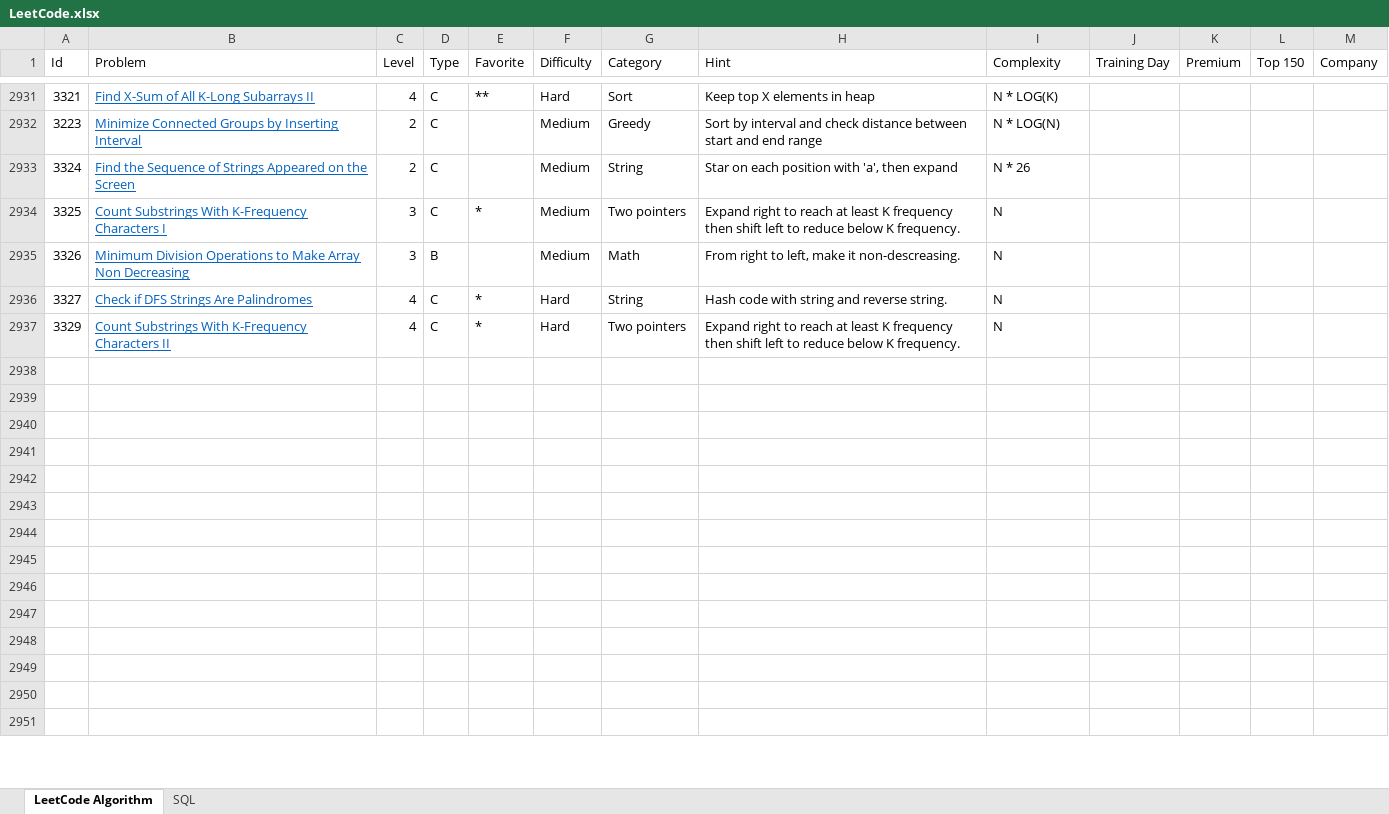
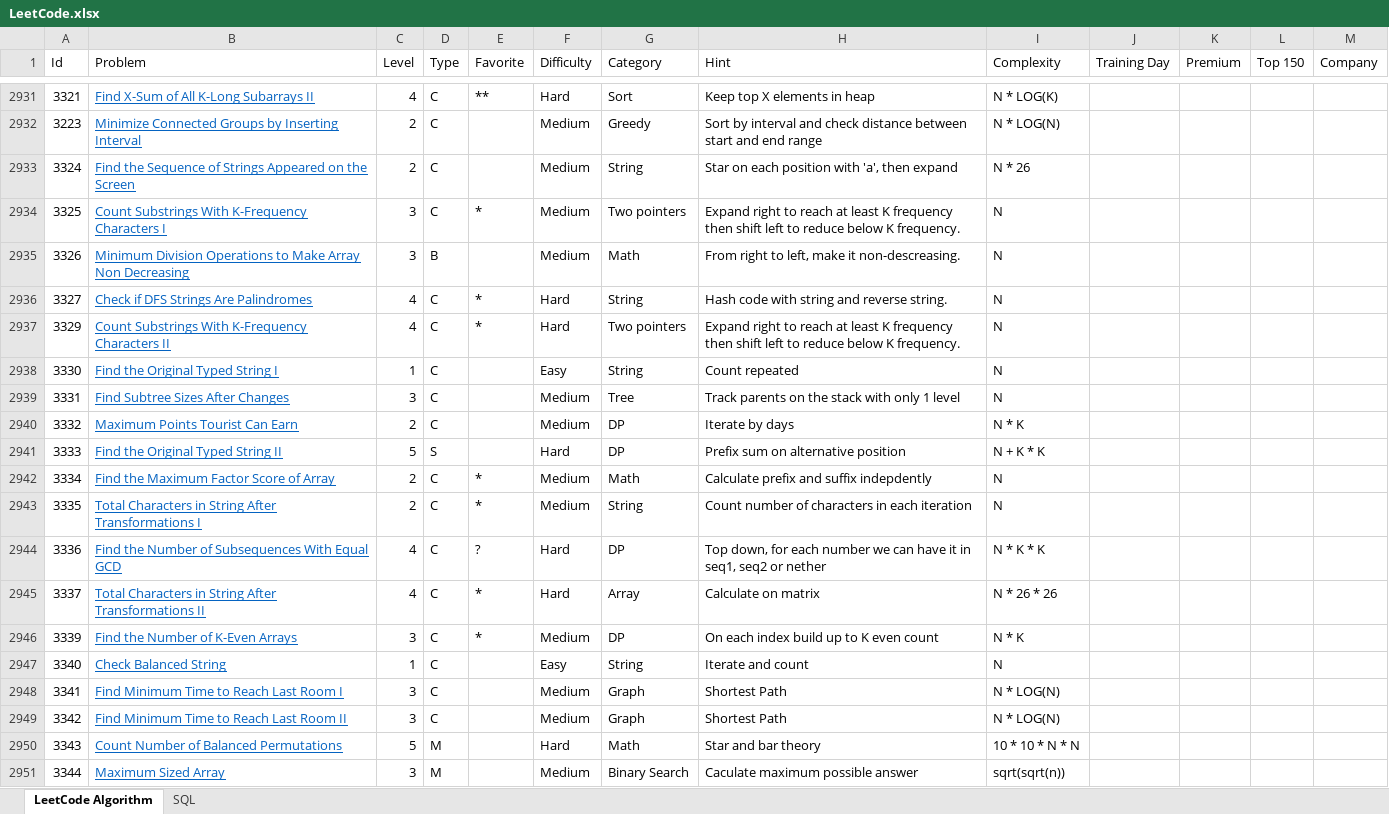
Before and after one commit to huanminwu/LeetCode, an Excel workbook: LeetCode.xlsx, sheet LeetCode Algorithm, drawn as a sheet; only a part is shown, gaps mark what is left out; values as stored, in another font and other column widths than the file's, no borders; charts and pictures not drawn; the diff covers the shown part only; the diff names each change by its address in the sheet, - before the commit and + after, or states it on an @@ line.

Commit message:
check in weekly contest

```diff
--- a/LeetCode.xlsx (sheet LeetCode Algorithm)
+++ b/LeetCode.xlsx (sheet LeetCode Algorithm)
-row 2938: (empty)
+row 2938: 3330 | Find the Original Typed String I | 1 | C |  | Easy | String | Count repeated | N
-row 2939: (empty)
+row 2939: 3331 | Find Subtree Sizes After Changes | 3 | C |  | Medium | Tree | Track parents on the stack with only 1 level | N
-row 2940: (empty)
+row 2940: 3332 | Maximum Points Tourist Can Earn | 2 | C |  | Medium | DP | Iterate by days | N * K
-row 2941: (empty)
+row 2941: 3333 | Find the Original Typed String II | 5 | S |  | Hard | DP | Prefix sum on alternative position | N + K * K
-row 2942: (empty)
+row 2942: 3334 | Find the Maximum Factor Score of Array | 2 | C | * | Medium | Math | Calculate prefix and suffix indepdently | N
-row 2943: (empty)
+row 2943: 3335 | Total Characters in String After Transformations I | 2 | C | * | Medium | String | Count number of characters in each iteration | N
-row 2944: (empty)
+row 2944: 3336 | Find the Number of Subsequences With Equal GCD | 4 | C | ? | Hard | DP | Top down, for each number we can have it in seq1, seq2 or nether | N * K * K
-row 2945: (empty)
+row 2945: 3337 | Total Characters in String After Transformations II | 4 | C | * | Hard | Array | Calculate on matrix | N * 26 * 26
-row 2946: (empty)
+row 2946: 3339 | Find the Number of K-Even Arrays | 3 | C | * | Medium | DP | On each index build up to K even count | N * K
-row 2947: (empty)
+row 2947: 3340 | Check Balanced String | 1 | C |  | Easy | String | Iterate and count | N
-row 2948: (empty)
+row 2948: 3341 | Find Minimum Time to Reach Last Room I | 3 | C |  | Medium | Graph | Shortest Path | N * LOG(N)
-row 2949: (empty)
+row 2949: 3342 | Find Minimum Time to Reach Last Room II | 3 | C |  | Medium | Graph | Shortest Path | N * LOG(N)
-row 2950: (empty)
+row 2950: 3343 | Count Number of Balanced Permutations | 5 | M |  | Hard | Math | Star and bar theory | 10 * 10 * N * N
-row 2951: (empty)
+row 2951: 3344 | Maximum Sized Array | 3 | M |  | Medium | Binary Search | Caculate maximum possible answer | sqrt(sqrt(n))
```
Also changed, not shown: 33 added rows and 74 edited cells elsewhere in this sheet, 35 other files.
